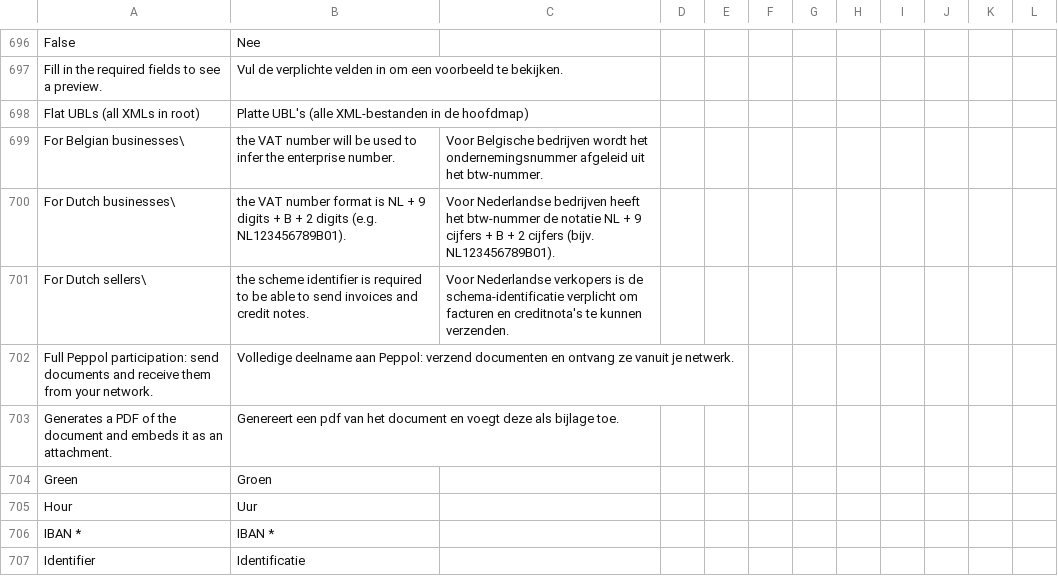
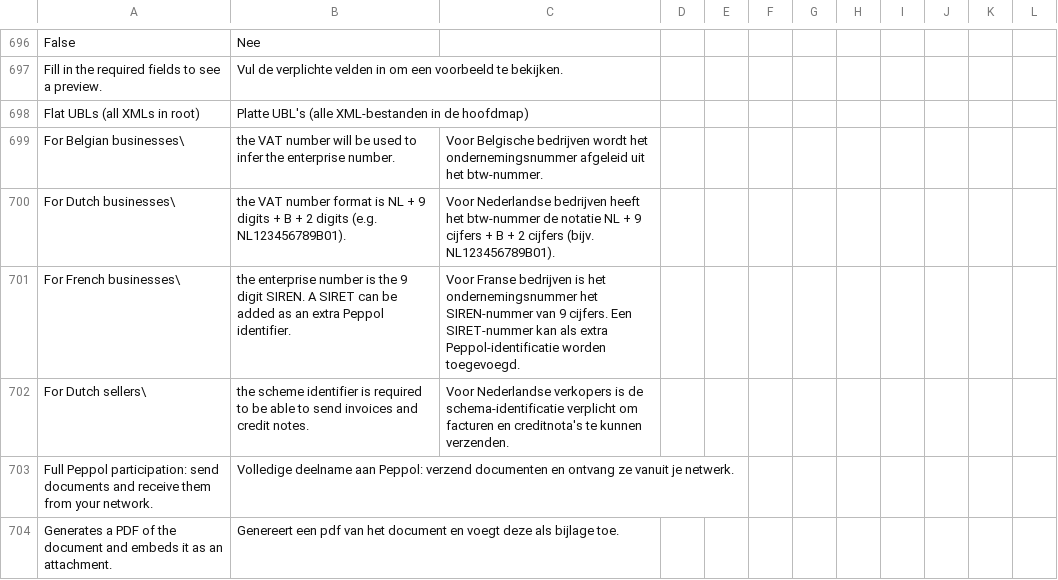
Before and after one commit to recommand/recommand-peppol, a CSV file: translations/nl.csv, drawn as a sheet; only a part is shown, gaps mark what is left out; the shorter side is filled out with more unchanged rows; the diff names each change by its address in the sheet, - before the commit and + after, or states it on an @@ line.

```diff
--- a/translations/nl.csv
+++ b/translations/nl.csv
+row 701: For French businesses\ | the enterprise number is the 9 digit SIREN. A SIRET can be added as an extra Peppol identifier. | Voor Franse bedrijven is het ondernemingsnummer het SIREN-nummer van 9 cijfers. Een SIRET-nummer kan als extra Peppol-identificatie worden toegevoegd.
```
Also changed, not shown: translations/de.csv, translations/fr.csv, 5 other files.
